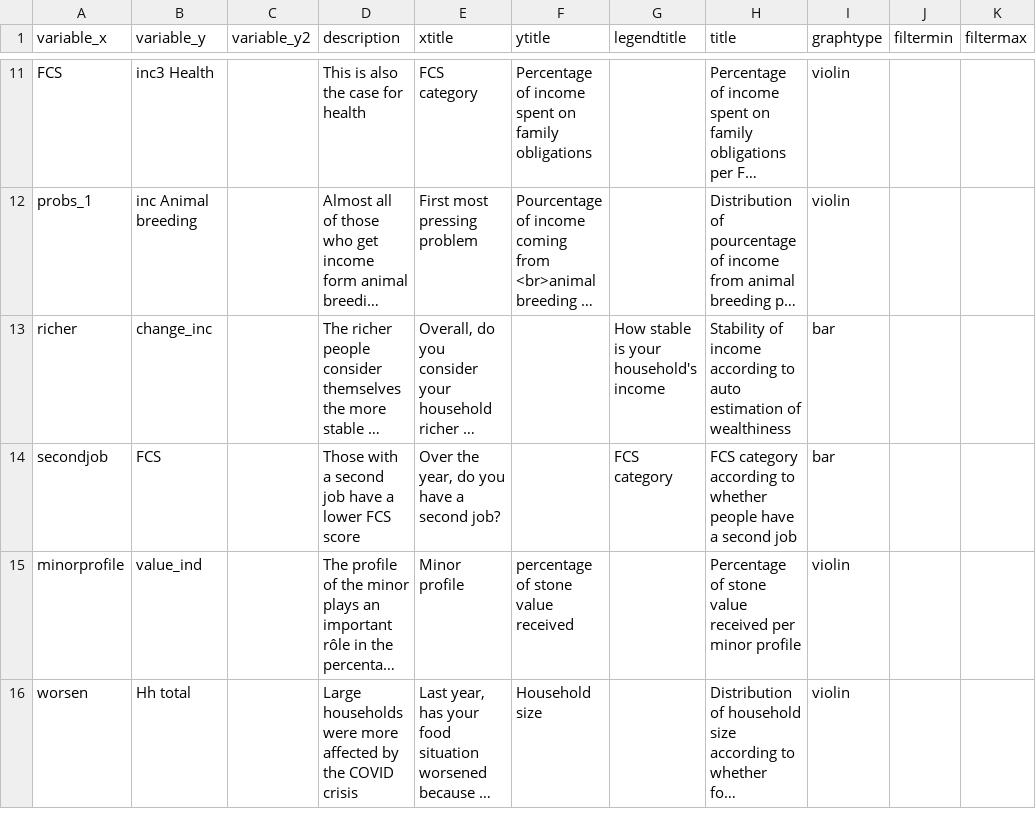
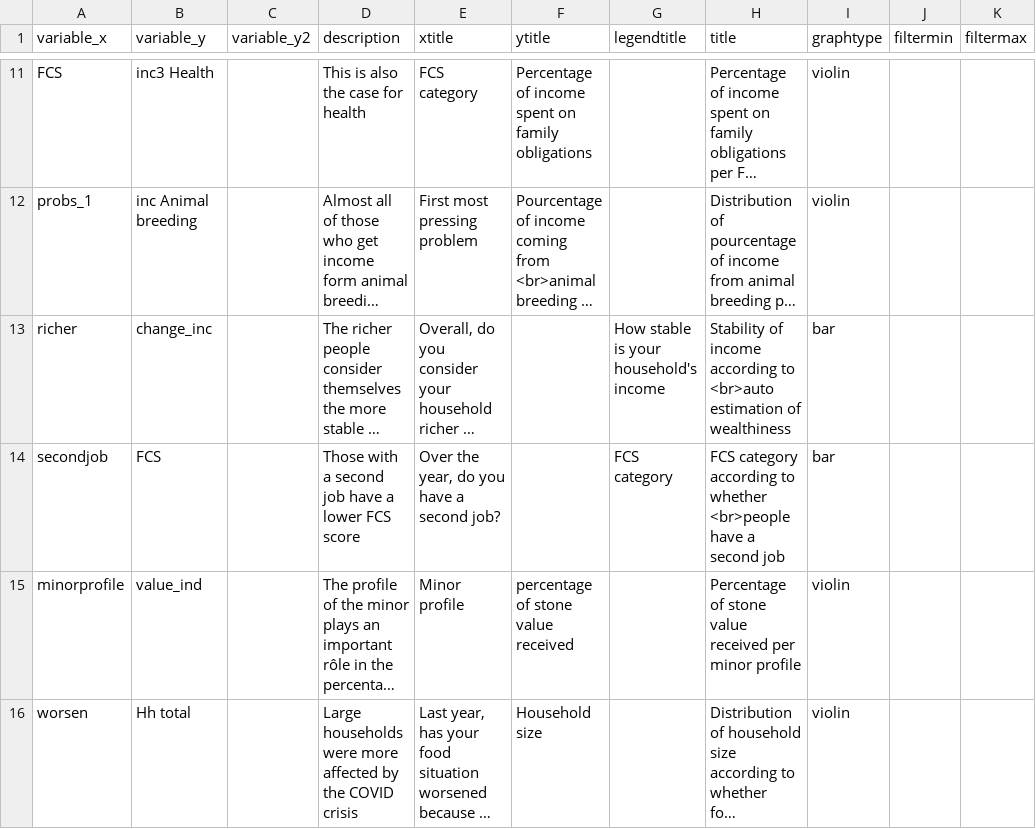
Before and after one commit to samuelmonet/gemfair, a CSV file: graphs.csv, drawn as a sheet; only a part is shown, gaps mark what is left out; long unchanged cells end in …; the diff names each change by its address in the sheet, - before the commit and + after, or states it on an @@ line.

Commit message:
Update graphs.csv

```diff
--- a/graphs.csv
+++ b/graphs.csv
-H13 (title): …according to auto estimation of…
+H13 (title): …according to <br>auto estimation of…
-H14 (title): …to whether people have a…
+H14 (title): …to whether <br>people have a…
```
